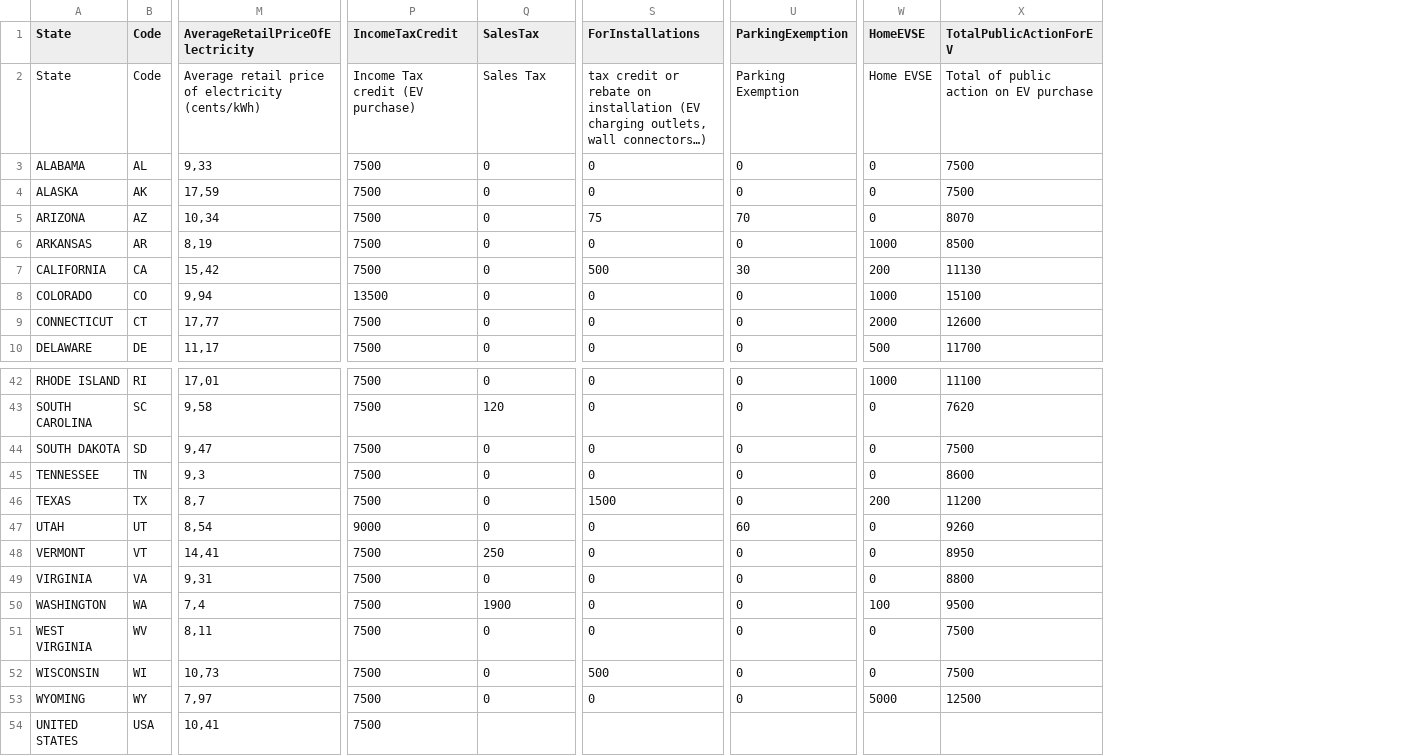
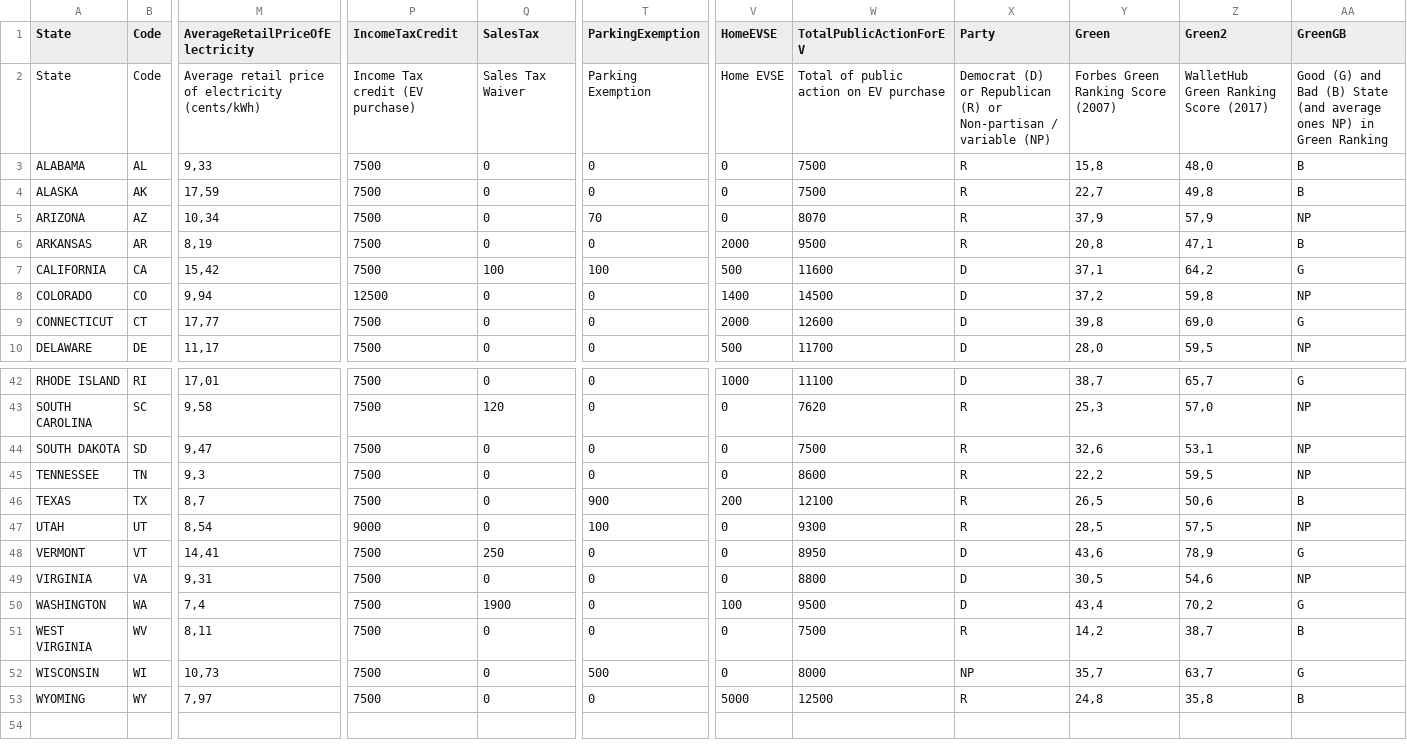
Before and after one commit to Camille-w/EVanalysis, a CSV file: AllData.csv, drawn as a sheet; only a part is shown, gaps mark what is left out; removed rows and columns are numbered as before the commit, all else as after; rows hold the shown columns only; the diff covers the shown part only; the diff names each change by its address in the sheet, - before the commit and + after, or states it on an @@ line.

Commit message:
integration de donnes de parti politique et score ecologique pour les cluster

```diff
--- a/AllData.csv
+++ b/AllData.csv
-column S (ForInstallations), rows 2-10: tax credit or rebate on installation (EV charging outlets, wall connectors…) | 0 | 0 | 75 | 0 | 500 | 0 | 0 | 0; rows 42-53: 0 | 0 | 0 | 0 | 1500 | 0 | 0 | 0 | 0 | 0 | 500 | 0
+column X (Party), rows 2-10: Democrat (D) or Republican (R) or Non-partisan / variable (NP) | R | R | R | R | D | D | D | D; rows 42-53: D | R | R | R | R | R | D | D | D | R | NP | R
+column Y (Green), rows 2-10: Forbes Green Ranking Score (2007) | 15,8 | 22,7 | 37,9 | 20,8 | 37,1 | 37,2 | 39,8 | 28,0; rows 42-53: 38,7 | 25,3 | 32,6 | 22,2 | 26,5 | 28,5 | 43,6 | 30,5 | 43,4 | 14,2 | 35,7 | 24,8
+column Z (Green2), rows 2-10: WalletHub Green Ranking Score (2017) | 48,0 | 49,8 | 57,9 | 47,1 | 64,2 | 59,8 | 69,0 | 59,5; rows 42-53: 65,7 | 57,0 | 53,1 | 59,5 | 50,6 | 57,5 | 78,9 | 54,6 | 70,2 | 38,7 | 63,7 | 35,8
+column AA (GreenGB), rows 2-10: Good (G) and Bad (B) State (and average ones NP) in Green Ranking | B | B | NP | B | G | NP | G | NP; rows 42-53: G | NP | NP | NP | B | NP | G | NP | G | B | G | B
-Q2 (SalesTax): Sales Tax
+Q2 (SalesTax): Sales Tax Waiver
-V6 (HomeEVSE): 1000
+V6 (HomeEVSE): 2000
-W6 (TotalPublicActionForEV): 8500
+W6 (TotalPublicActionForEV): 9500
-Q7 (SalesTax): 0
+Q7 (SalesTax): 100
-T7 (ParkingExemption): 30
+T7 (ParkingExemption): 100
-V7 (HomeEVSE): 200
+V7 (HomeEVSE): 500
-W7 (TotalPublicActionForEV): 11130
+W7 (TotalPublicActionForEV): 11600
-P8 (IncomeTaxCredit): 13500
+P8 (IncomeTaxCredit): 12500
-V8 (HomeEVSE): 1000
+V8 (HomeEVSE): 1400
-W8 (TotalPublicActionForEV): 15100
+W8 (TotalPublicActionForEV): 14500
-T46 (ParkingExemption): 0
+T46 (ParkingExemption): 900
-W46 (TotalPublicActionForEV): 11200
+W46 (TotalPublicActionForEV): 12100
-T47 (ParkingExemption): 60
+T47 (ParkingExemption): 100
-W47 (TotalPublicActionForEV): 9260
+W47 (TotalPublicActionForEV): 9300
-T52 (ParkingExemption): 0
+T52 (ParkingExemption): 500
-W52 (TotalPublicActionForEV): 7500
+W52 (TotalPublicActionForEV): 8000
-row 54: UNITED STATES | USA | 10,41 | 7500
```
Also changed, not shown: 18 edited cells elsewhere in this file, DataEasyNameOnlyStates.csv, 1 other file.
